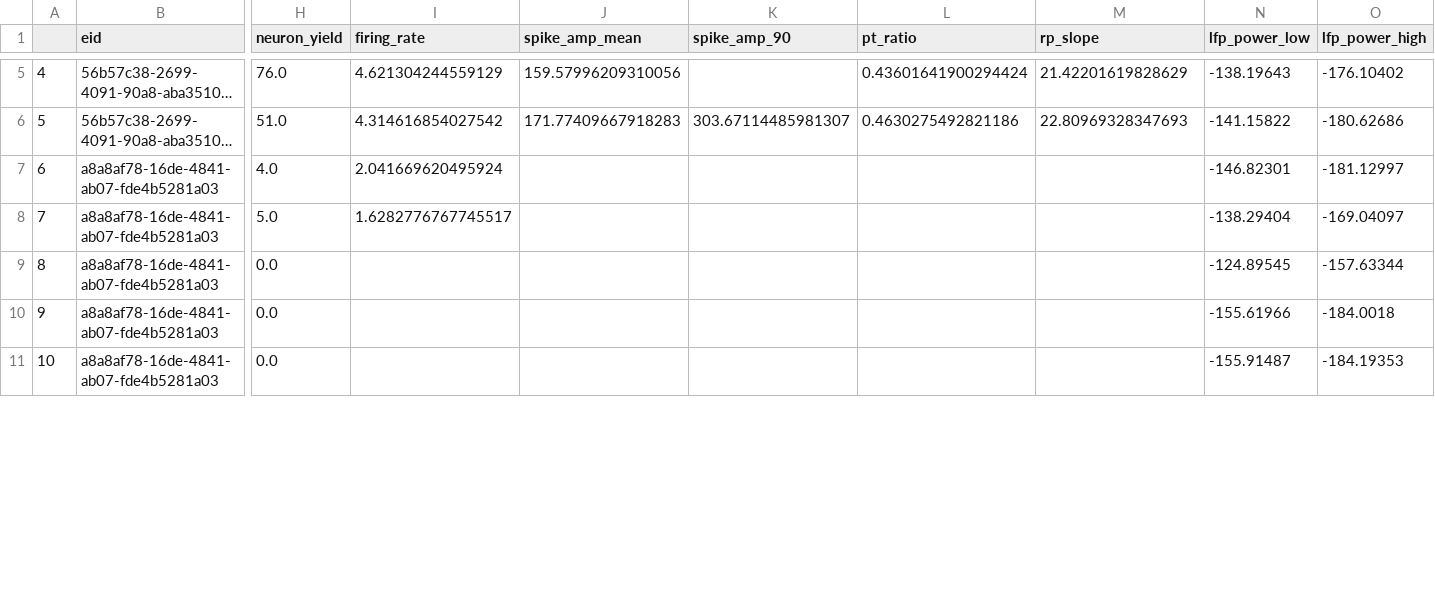
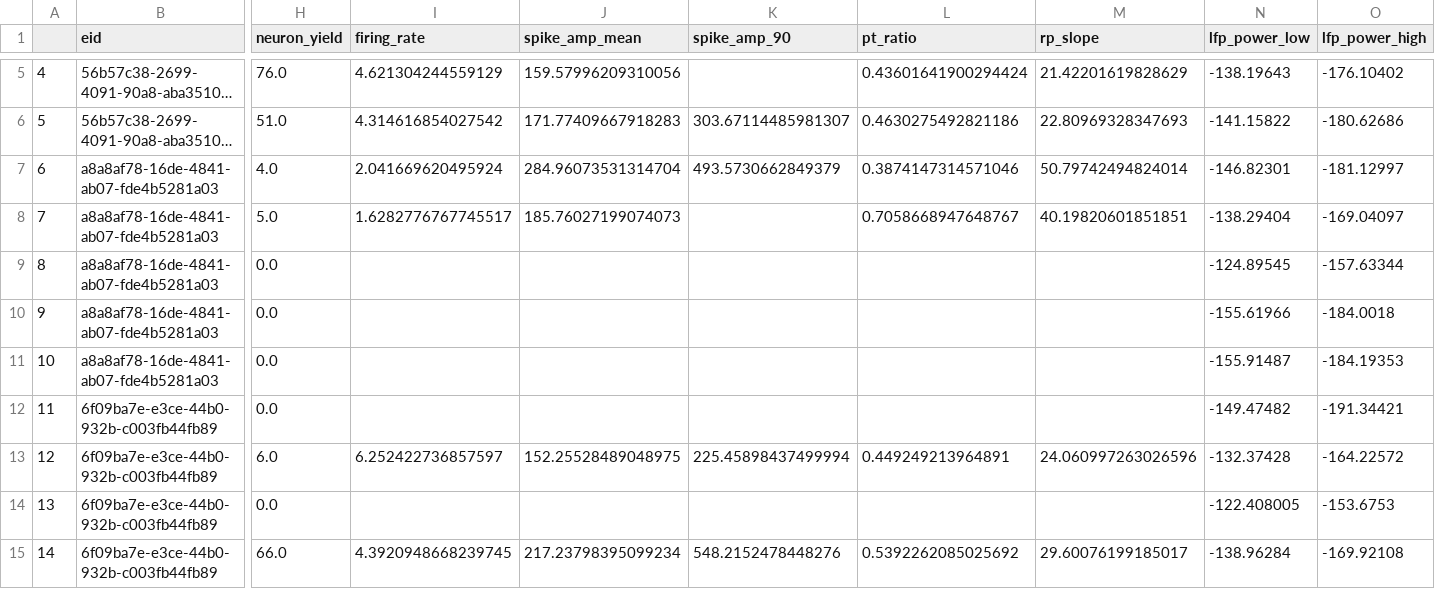
Before and after one commit to int-brain-lab/paper-reproducible-ephys, a CSV file: data/figure3_brain_regions.csv, drawn as a sheet; only a part is shown, gaps mark what is left out; long unchanged cells end in …; rows hold the shown columns only; the diff covers the shown part only; the diff names each change by its address in the sheet, - before the commit and + after, or states it on an @@ line.

```diff
--- a/data/figure3_brain_regions.csv
+++ b/data/figure3_brain_regions.csv
-J7 (spike_amp_mean): (empty)
+J7 (spike_amp_mean): 284.96073531314704
-K7 (spike_amp_90): (empty)
+K7 (spike_amp_90): 493.5730662849379
-L7 (pt_ratio): (empty)
+L7 (pt_ratio): 0.3874147314571046
-M7 (rp_slope): (empty)
+M7 (rp_slope): 50.79742494824014
-J8 (spike_amp_mean): (empty)
+J8 (spike_amp_mean): 185.76027199074073
-L8 (pt_ratio): (empty)
+L8 (pt_ratio): 0.7058668947648767
-M8 (rp_slope): (empty)
+M8 (rp_slope): 40.19820601851851
+row 12: 11 | 6f09ba7e-e3ce-44b0-932b-c003fb44fb89 | 0.0 |  |  |  |  |  | -149.47482 | -191.34421
+row 13: 12 | 6f09ba7e-e3ce-44b0-932b-c003fb44fb89 | 6.0 | 6.252422736857597 | 152.25528489048975 | 225.45898437499994 | 0.449249213964891 | 24.060997263026596 | -132.37428 | -164.22572
+row 14: 13 | 6f09ba7e-e3ce-44b0-932b-c003fb44fb89 | 0.0 |  |  |  |  |  | -122.408005 | -153.6753
+row 15: 14 | 6f09ba7e-e3ce-44b0-932b-c003fb44fb89 | 66.0 | 4.3920948668239745 | 217.23798395099234 | 548.2152478448276 | 0.5392262085025692 | 29.60076199185017 | -138.96284 | -169.92108
```
Also changed, not shown: 1 added row, 26 edited cells and row numbers in column A elsewhere in this file, 4 other files.
